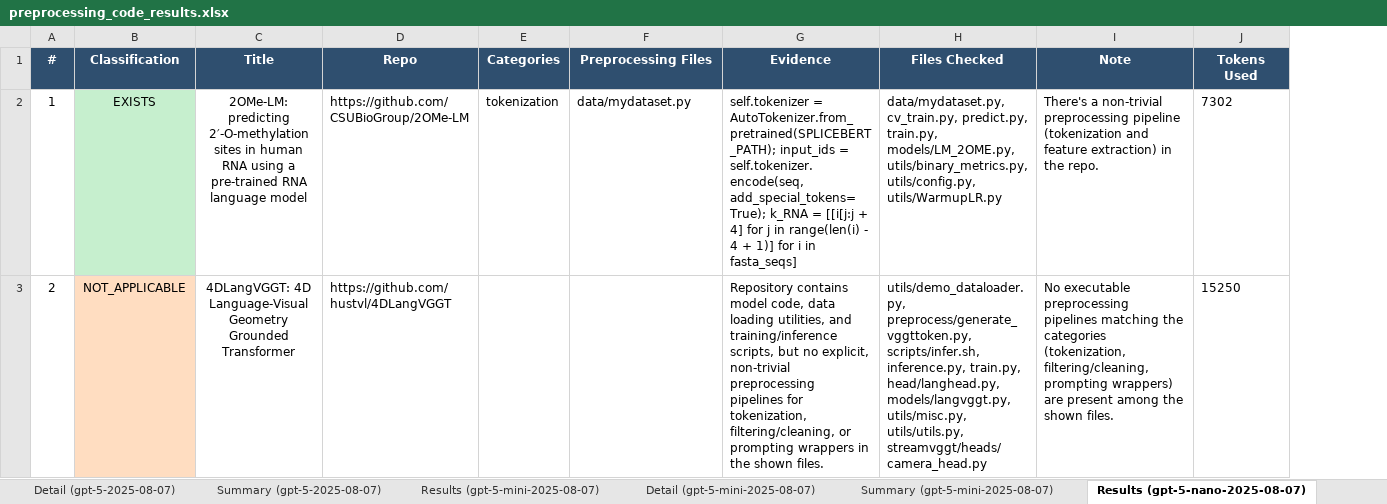
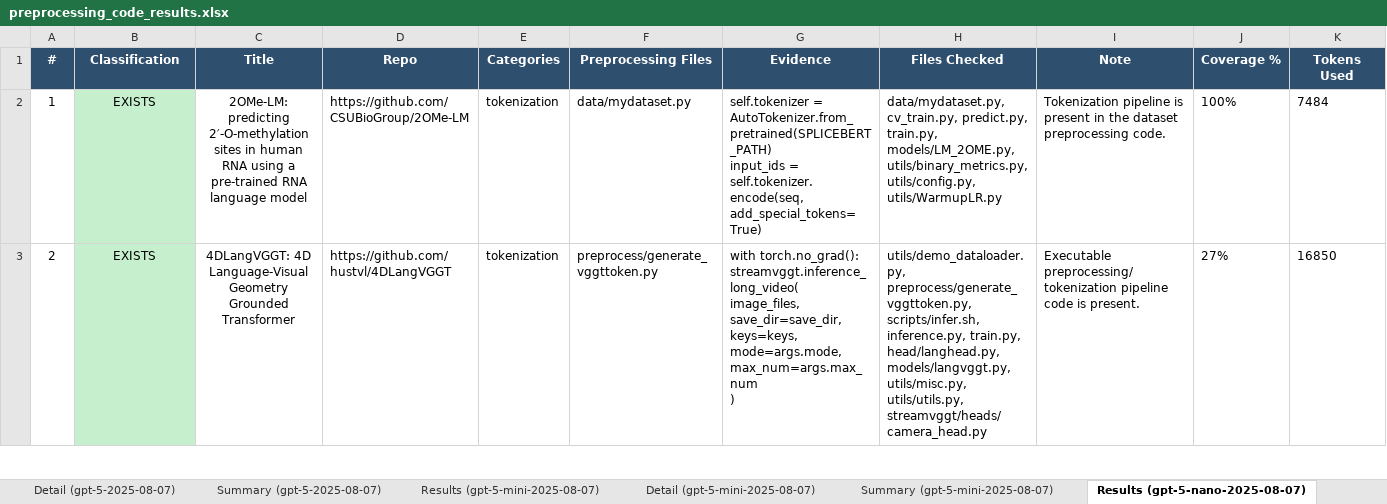
Before and after one commit to AminDaryan/Scrape-GitHub, an Excel workbook: requirement_checks/5.1.code_availability/5.1.3.pre-processing_&_pipeline_code/results/preprocessing_code_results.xlsx, sheet Results (gpt-5-nano-2025-08-07), drawn as a sheet; only a part is shown; values as stored, in another font and other column widths than the file's, no borders; addresses are those after the commit; ↵ is a line break in a cell; the diff covers the shown part only; the diff names each change by its address in the sheet, - before the commit and + after, or states it on an @@ line.

Commit message:
feat(5.1.3): correctly classify non-NLP preprocessing + Detail evidence
The repo-only preprocessing/pipeline classifier was misclassifying
non-NLP papers (e.g. VULCA-EMNLP2025) as NOT_APPLICABLE because the
prompt was text-centric and high-signal files were truncated when
unrelated scripts crowded the shared char budget.

Prompt (prompts.py):
- Broaden tokenization/filtering/prompting to cover any modality
  (text, image, audio, video, multimodal). Image patching, saliency
  filtering, audio framing, mel-spectrogram extraction all count.
- Add a vision few-shot example (adaptive sliding window + saliency).
- Switch preprocessing_files to a list of {path, category, evidence}
  so per-file evidence can be surfaced downstream.

Per-bucket char budgets (config.py + collect_repo_content):
- Split the 80k char budget per bucket: NAMED 50k, FOLDER 20k,
  GENERIC 10k. Raise per-file cap for NAMED files to 16k.
- collect_repo_content returns per-bucket structure so a single
  bucket can be reused for remediation.

Auto-remediation:
- When the first LLM pass returns NOT_APPLICABLE but NAMED files
  were present, re-prompt with NAMED-only content. If that pass says
  EXISTS, prefer the corrected verdict. Logged as [Retry] lines.

Excel output:
- Detail sheet: add Category and Evidence columns alongside File /
  GitHub Link. Row heights auto-fit evidence snippets.
- Results sheet: add Coverage % column before Tokens Used.

Refactor / simplifications:
- Lift the github.io (GitHub Pages) regex into
  common/github_helpers.parse_github_repo; drop the local
  parse_repo_url wrapper.
- Replace hand-rolled content cache with functools.lru_cache.
- Extract Detail-sheet writing into _write_detail_sheet.
- Use os.path.splitext, _this.parents[2], single Font definition.
- Drop unused imports; rewrite module docstring.

```diff
--- a/requirement_checks/5.1.code_availability/5.1.3.pre-processing_&_pipeline_code/results/preprocessing_code_results.xlsx (sheet Results (gpt-5-nano-2025-08-07))
+++ b/requirement_checks/5.1.code_availability/5.1.3.pre-processing_&_pipeline_code/results/preprocessing_code_results.xlsx (sheet Results (gpt-5-nano-2025-08-07))
+column J (Coverage %), rows 2-3: 100% | 27%
-G2 (Evidence): self.tokenizer = AutoTokenizer.from_pretrained(SPLICEBERT_PATH); input_ids = self.tokenizer.encode(seq, add_special_tokens=True); k_RNA = [[i[j:j + 4] for j in range(len(i) - 4 + 1)] for i in fasta_seqs]
+G2 (Evidence): self.tokenizer = AutoTokenizer.from_pretrained(SPLICEBERT_PATH) ↵ input_ids = self.tokenizer.encode(seq, add_special_tokens=True)
-I2 (Note): There's a non-trivial preprocessing pipeline (tokenization and feature extraction) in the repo.
+I2 (Note): Tokenization pipeline is present in the dataset preprocessing code.
-K2 (Tokens Used): 7302
+K2 (Tokens Used): 7484
-B3 (Classification): NOT_APPLICABLE
+B3 (Classification): EXISTS
-B3 fill: #FFDDC1
+B3 fill: #C6EFCE
-E3 (Categories): (empty)
+E3 (Categories): tokenization
-F3 (Preprocessing Files): (empty)
+F3 (Preprocessing Files): preprocess/generate_vggttoken.py
-G3 (Evidence): Repository contains model code, data loading utilities, and training/inference scripts, but no explicit, non-trivial preprocessing pipelines for tokenization, filtering/cleaning, or prompting wrappers in the shown files.
+G3 (Evidence): with torch.no_grad(): ↵ streamvggt.inference_long_video( ↵ image_files, ↵ save_dir=save_dir, ↵ keys=keys, ↵ mode=args.mode, ↵ max_num=args.max_num ↵ )
-I3 (Note): No executable preprocessing pipelines matching the categories (tokenization, filtering/cleaning, prompting wrappers) are present among the shown files.
+I3 (Note): Executable preprocessing/tokenization pipeline code is present.
-K3 (Tokens Used): 15250
+K3 (Tokens Used): 16850
```
Also changed, not shown: 84 edited cells and cell formats elsewhere in this sheet, sheet Detail (gpt-5-mini-2025-08-07), sheet Detail (gpt-5-2025-08-07), sheet Results (gpt-5-mini-2025-08-07), sheet Detail (gpt-5-nano-2025-08-07), sheet Results (gpt-5-2025-08-07), sheet Model Comparison, 3 more sheets, 1 other file.
